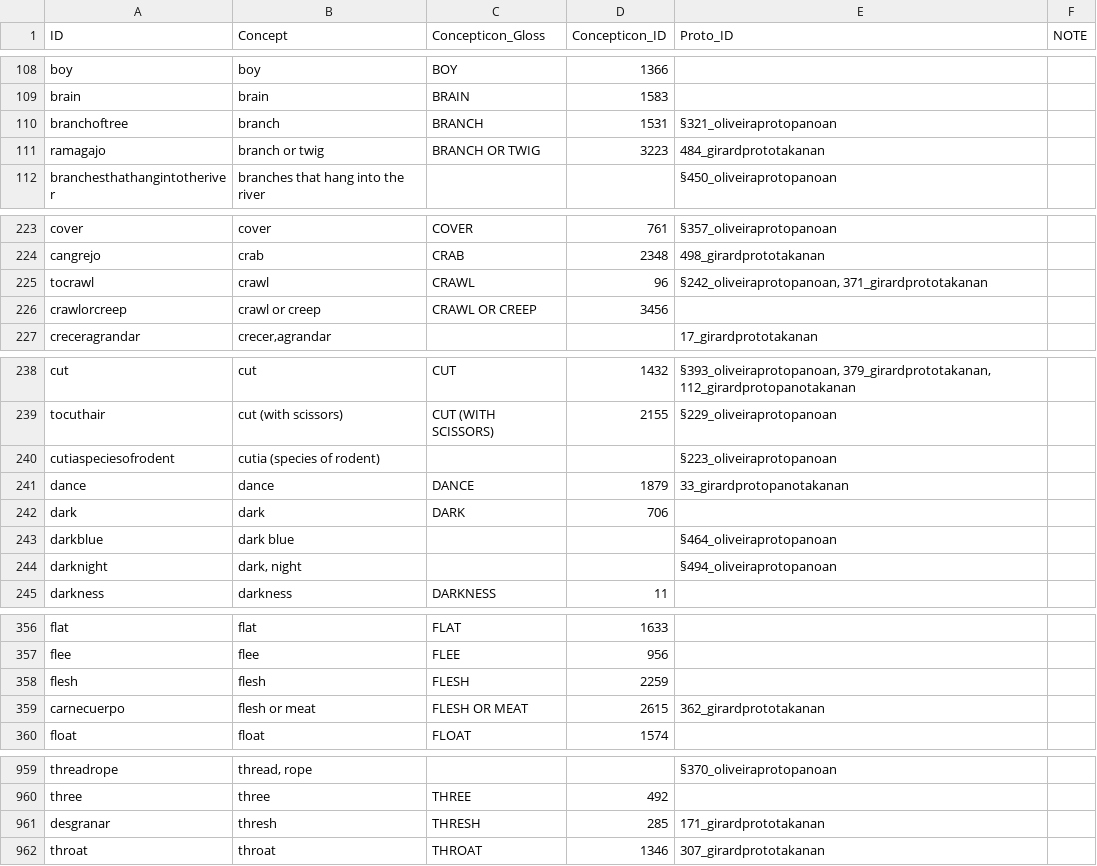
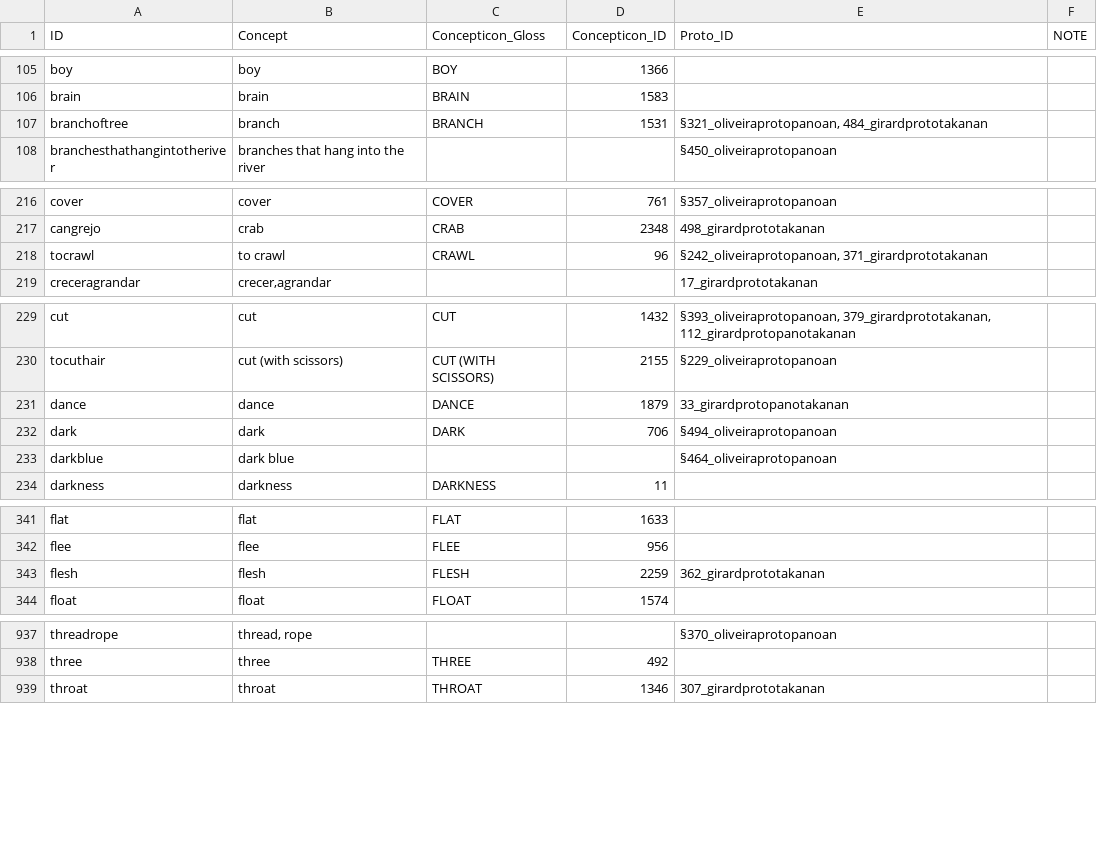
Before and after one commit to pano-takanan-history/protopanotakana, a TSV file: etc/concepts.tsv, drawn as a sheet; only a part is shown, gaps mark what is left out; the diff covers the shown part only.

```diff
--- a/etc/concepts.tsv
+++ b/etc/concepts.tsv
@@ -109,4 +106,3 @@ boy	boy	BOY	1366
 brain	brain	BRAIN	1583		
-branchoftree	branch	BRANCH	1531	§321_oliveiraprotopanoan	
-ramagajo	branch or twig	BRANCH OR TWIG	3223	484_girardprototakanan	
+branchoftree	branch	BRANCH	1531	§321_oliveiraprotopanoan, 484_girardprototakanan	
 branchesthathangintotheriver	branches that hang into the river			§450_oliveiraprotopanoan	
@@ -224,4 +217,3 @@ cover	cover	COVER	761	§357_oliveiraprotopanoan
 cangrejo	crab	CRAB	2348	498_girardprototakanan	
-tocrawl	crawl	CRAWL	96	§242_oliveiraprotopanoan, 371_girardprototakanan	
-crawlorcreep	crawl or creep	CRAWL OR CREEP	3456		
+tocrawl	to crawl	CRAWL	96	§242_oliveiraprotopanoan, 371_girardprototakanan	
 creceragrandar	crecer,agrandar			17_girardprototakanan	
@@ -239,7 +230,5 @@ cut	cut	CUT	1432	§393_oliveiraprotopanoan, 379_girardprototakanan, 112_girardpr
 tocuthair	cut (with scissors)	CUT (WITH SCISSORS)	2155	§229_oliveiraprotopanoan	
-cutiaspeciesofrodent	cutia (species of rodent)			§223_oliveiraprotopanoan	
 dance	dance	DANCE	1879	33_girardprotopanotakanan	
-dark	dark	DARK	706		
+dark	dark	DARK	706	§494_oliveiraprotopanoan	
 darkblue	dark blue			§464_oliveiraprotopanoan	
-darknight	dark, night			§494_oliveiraprotopanoan	
 darkness	darkness	DARKNESS	11		
@@ -357,4 +342,3 @@ flat	flat	FLAT	1633
 flee	flee	FLEE	956		
-flesh	flesh	FLESH	2259		
-carnecuerpo	flesh or meat	FLESH OR MEAT	2615	362_girardprototakanan	
+flesh	flesh	FLESH	2259	362_girardprototakanan	
 float	float	FLOAT	1574		
@@ -960,3 +938,2 @@ threadrope	thread, rope			§370_oliveiraprotopanoan
 three	three	THREE	492		
-desgranar	thresh	THRESH	285	171_girardprototakanan	
 throat	throat	THROAT	1346	307_girardprototakanan	
```
Also changed, not shown: 1 added row, 23 removed rows and 12 edited cells elsewhere in this file, cldf/parameters.csv, 11 other files.
